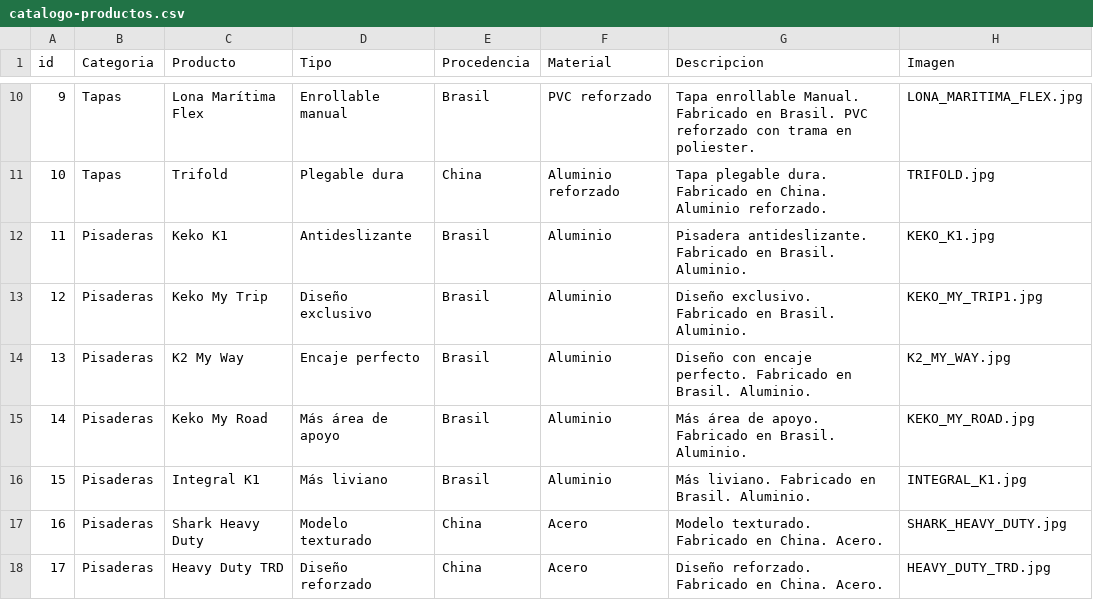
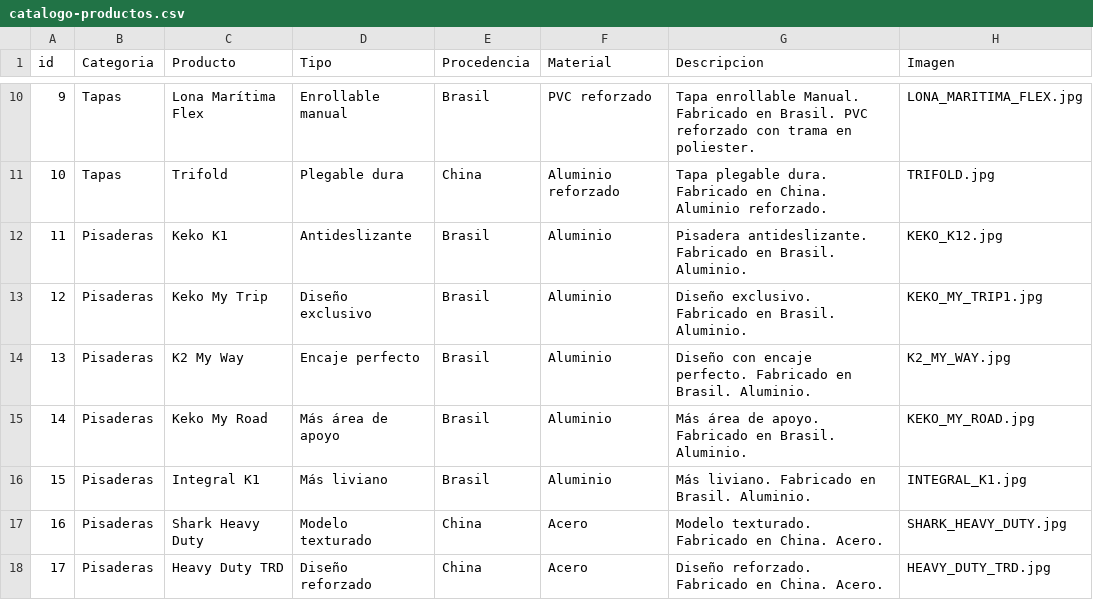
Before and after one commit to Daretoh/ISGROUP, a CSV file: isperformance/catalogo-productos.csv, drawn as a sheet; only a part is shown, gaps mark what is left out.

Commit message:
fix: pisaderas Keko K1 usa KEKO_K12.jpg, no la imagen de barra

```diff
--- a/isperformance/catalogo-productos.csv
+++ b/isperformance/catalogo-productos.csv
@@ -11,3 +11,3 @@ id,Categoria,Producto,Tipo,Procedencia,Material,Descripcion,Imagen
 10,Tapas,Trifold,Plegable dura,China,Aluminio reforzado,Tapa plegable dura. Fabricado en China. Aluminio reforzado.,TRIFOLD.jpg
-11,Pisaderas,Keko K1,Antideslizante,Brasil,Aluminio,Pisadera antideslizante. Fabricado en Brasil. Aluminio.,KEKO_K1.jpg
+11,Pisaderas,Keko K1,Antideslizante,Brasil,Aluminio,Pisadera antideslizante. Fabricado en Brasil. Aluminio.,KEKO_K12.jpg
 12,Pisaderas,Keko My Trip,Diseño exclusivo,Brasil,Aluminio,Diseño exclusivo. Fabricado en Brasil. Aluminio.,KEKO_MY_TRIP1.jpg
```
Also changed, not shown: 2 other files.
